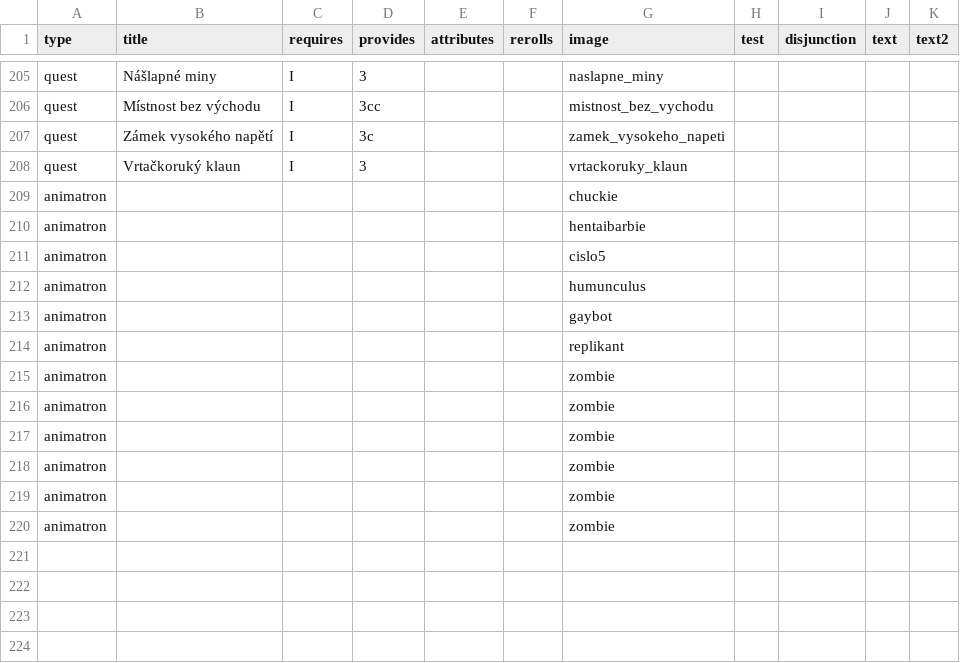
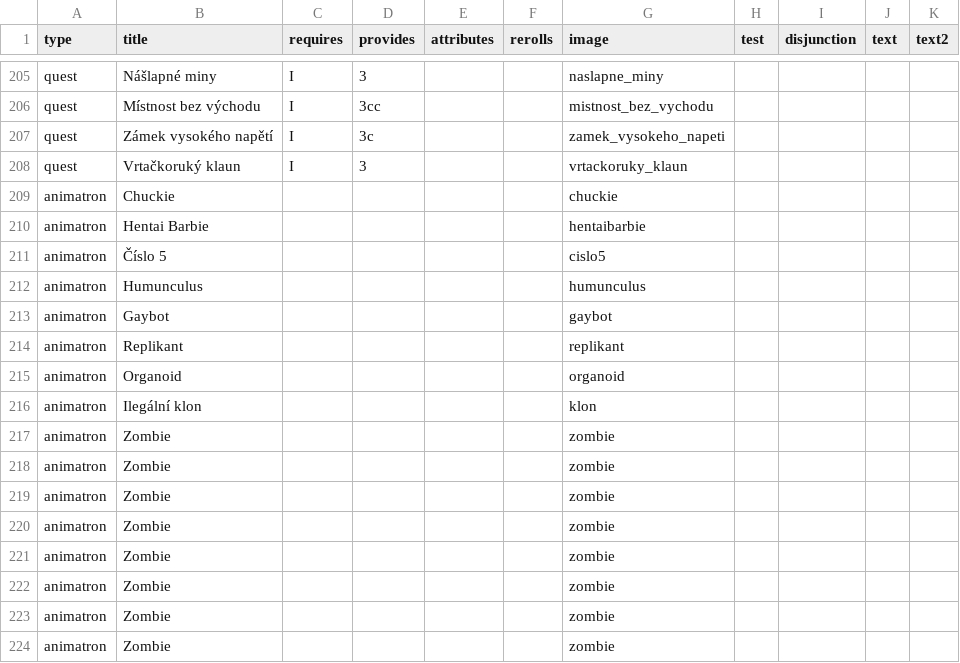
Before and after one commit to jerrylabs/card-generator, a CSV file: cmzc/cards.csv, drawn as a sheet; only a part is shown, gaps mark what is left out.

```diff
--- a/cmzc/cards.csv
+++ b/cmzc/cards.csv
@@ -208,13 +208,17 @@ quest,Zámek vysokého napětí,I,3c,,,zamek_vysokeho_napeti,,,,
 quest,Vrtačkoruký klaun,I,3,,,vrtackoruky_klaun,,,,
-animatron,,,,,,chuckie,,,,
-animatron,,,,,,hentaibarbie,,,,
-animatron,,,,,,cislo5,,,,
-animatron,,,,,,humunculus,,,,
-animatron,,,,,,gaybot,,,,
-animatron,,,,,,replikant,,,,
-animatron,,,,,,zombie,,,,
-animatron,,,,,,zombie,,,,
-animatron,,,,,,zombie,,,,
-animatron,,,,,,zombie,,,,
-animatron,,,,,,zombie,,,,
-animatron,,,,,,zombie,,,,
+animatron,Chuckie,,,,,chuckie,,,,
+animatron,Hentai Barbie,,,,,hentaibarbie,,,,
+animatron,Číslo 5,,,,,cislo5,,,,
+animatron,Humunculus,,,,,humunculus,,,,
+animatron,Gaybot,,,,,gaybot,,,,
+animatron,Replikant,,,,,replikant,,,,
+animatron,Organoid,,,,,organoid,,,,
+animatron,Ilegální klon,,,,,klon,,,,
+animatron,Zombie,,,,,zombie,,,,
+animatron,Zombie,,,,,zombie,,,,
+animatron,Zombie,,,,,zombie,,,,
+animatron,Zombie,,,,,zombie,,,,
+animatron,Zombie,,,,,zombie,,,,
+animatron,Zombie,,,,,zombie,,,,
+animatron,Zombie,,,,,zombie,,,,
+animatron,Zombie,,,,,zombie,,,,
```
Also changed, not shown: 8 other files.
